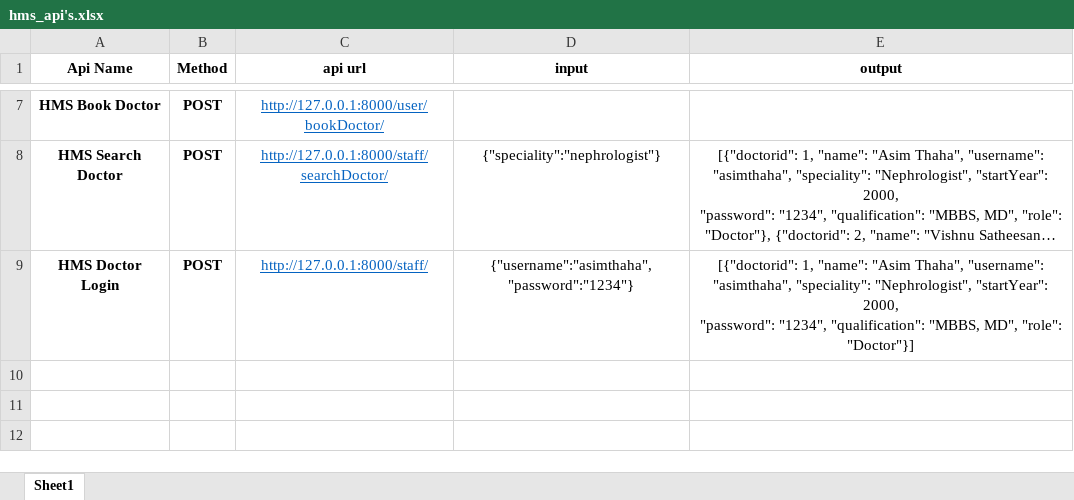
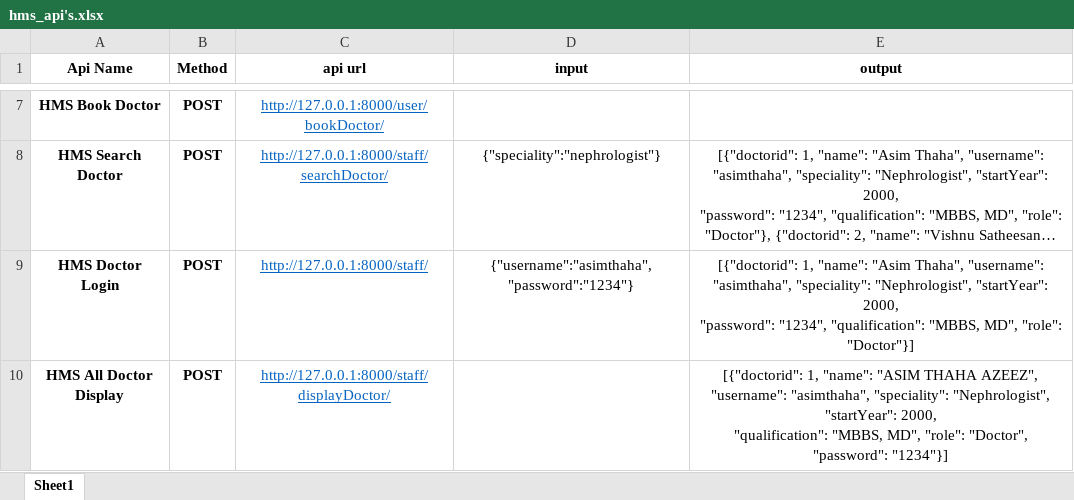
Before and after one commit to asimthaha/Django_hms_app_backend, an Excel workbook: hms_api's.xlsx, sheet Sheet1, drawn as a sheet; only a part is shown, gaps mark what is left out; long unchanged cells end in …; values as stored, in another font and other column widths than the file's, no borders; ↵ is a line break in a cell; the diff names each change by its address in the sheet, - before the commit and + after, or states it on an @@ line.

Commit message:
made api changes in staff app

```diff
--- a/hms_api's.xlsx (sheet Sheet1)
+++ b/hms_api's.xlsx (sheet Sheet1)
+row 10: HMS All Doctor Display | POST | http://127.0.0.1:8000/staff/displayDoctor/ |  | [{"doctorid": 1, "name": "ASIM THAHA AZEEZ", "username": "asimthaha", "speciality": "Nephrologist", "startYear": 2000, ↵ "qualification": "MBBS, MD", "role": "Doctor", "password": "1234"}]
```
Also changed, not shown: 3 other files.
